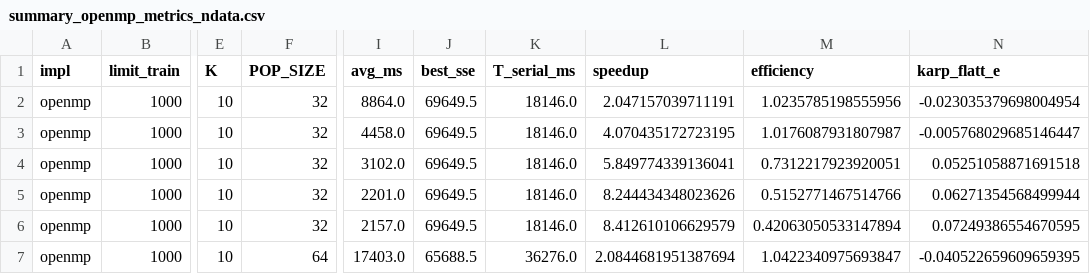
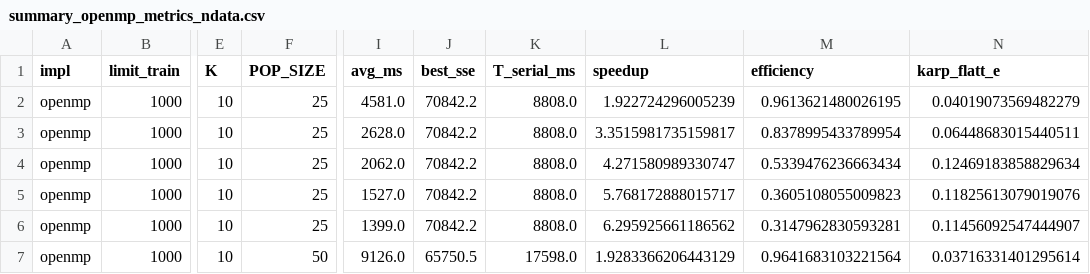
Before and after one commit to NLT22/Parallel_GWO, a CSV file: kmean_clustering/summary_openmp_metrics_ndata.csv, drawn as a sheet; only a part is shown, gaps mark what is left out; the diff covers the shown part only; the diff names each change by its address in the sheet, - before the commit and + after, or states it on an @@ line.

```diff
--- a/kmean_clustering/summary_openmp_metrics_ndata.csv
+++ b/kmean_clustering/summary_openmp_metrics_ndata.csv
-F2:F6 (POP_SIZE): 32
+F2:F6 (POP_SIZE): 25
-I2 (avg_ms): 8864.0
+I2 (avg_ms): 4581.0
-J2:J6 (best_sse): 69649.5
+J2:J6 (best_sse): 70842.2
-K2:K6 (T_serial_ms): 18146.0
+K2:K6 (T_serial_ms): 8808.0
-L2 (speedup): 2.047157039711191
+L2 (speedup): 1.922724296005239
-M2 (efficiency): 1.0235785198555956
+M2 (efficiency): 0.9613621480026195
-N2 (karp_flatt_e): -0.023035379698004954
+N2 (karp_flatt_e): 0.04019073569482279
-I3 (avg_ms): 4458.0
+I3 (avg_ms): 2628.0
-L3 (speedup): 4.070435172723195
+L3 (speedup): 3.3515981735159817
-M3 (efficiency): 1.0176087931807987
+M3 (efficiency): 0.8378995433789954
-N3 (karp_flatt_e): -0.005768029685146447
+N3 (karp_flatt_e): 0.06448683015440511
-I4 (avg_ms): 3102.0
+I4 (avg_ms): 2062.0
-L4 (speedup): 5.849774339136041
+L4 (speedup): 4.271580989330747
-M4 (efficiency): 0.7312217923920051
+M4 (efficiency): 0.5339476236663434
-N4 (karp_flatt_e): 0.05251058871691518
+N4 (karp_flatt_e): 0.12469183858829634
-I5 (avg_ms): 2201.0
+I5 (avg_ms): 1527.0
-L5 (speedup): 8.244434348023626
+L5 (speedup): 5.768172888015717
-M5 (efficiency): 0.5152771467514766
+M5 (efficiency): 0.3605108055009823
-N5 (karp_flatt_e): 0.06271354568499944
+N5 (karp_flatt_e): 0.11825613079019076
-I6 (avg_ms): 2157.0
+I6 (avg_ms): 1399.0
-L6 (speedup): 8.412610106629579
+L6 (speedup): 6.295925661186562
-M6 (efficiency): 0.42063050533147894
+M6 (efficiency): 0.3147962830593281
-N6 (karp_flatt_e): 0.07249386554670595
+N6 (karp_flatt_e): 0.11456092547444907
-F7 (POP_SIZE): 64
+F7 (POP_SIZE): 50
-I7 (avg_ms): 17403.0
+I7 (avg_ms): 9126.0
-J7 (best_sse): 65688.5
+J7 (best_sse): 65750.5
-K7 (T_serial_ms): 36276.0
+K7 (T_serial_ms): 17598.0
-L7 (speedup): 2.0844681951387694
+L7 (speedup): 1.9283366206443129
-M7 (efficiency): 1.0422340975693847
+M7 (efficiency): 0.9641683103221564
-N7 (karp_flatt_e): -0.040522659609659395
+N7 (karp_flatt_e): 0.03716331401295614
```
Also changed, not shown: 5 added rows and 63 edited cells elsewhere in this file, kmean_clustering/gwo_cuda.csv, kmean_clustering/gwo_opencl.csv, 27 other files.
